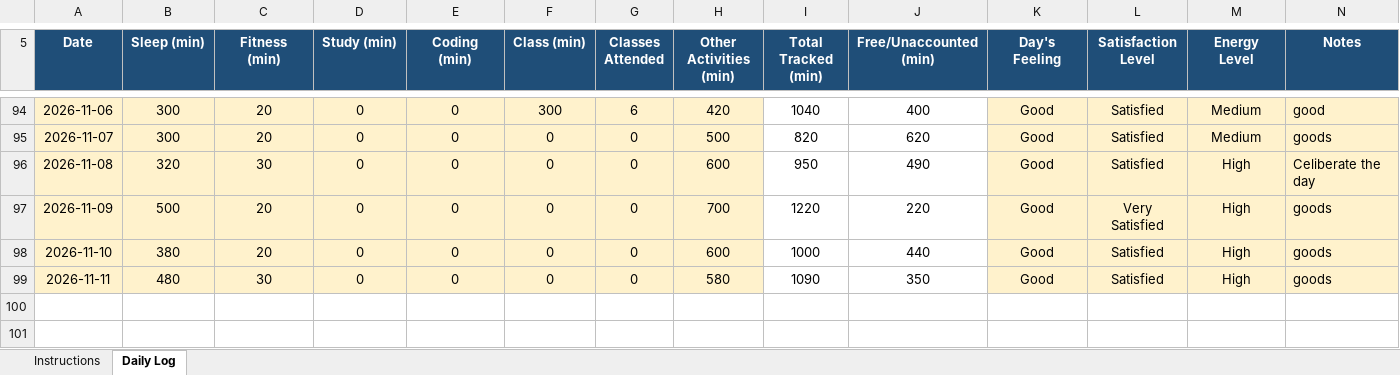
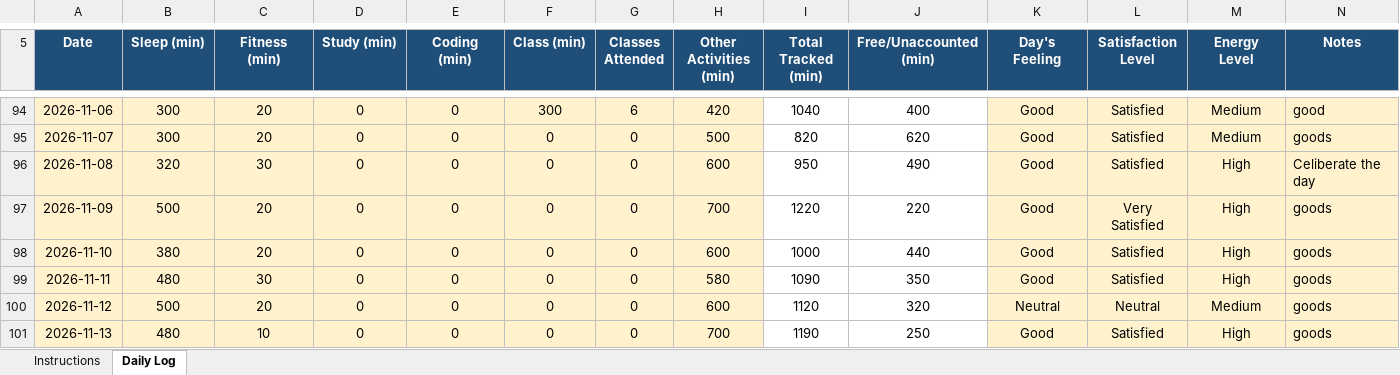
Before and after one commit to Mohit-2708/CAP776, an Excel workbook: 12617679.xlsx, sheet Daily Log, drawn as a sheet; only a part is shown, gaps mark what is left out; values as stored, in another font and other column widths than the file's, no borders; conditional formats not drawn; the diff names each change by its address in the sheet, - before the commit and + after, or states it on an @@ line.

Commit message:
93th commit

```diff
--- a/12617679.xlsx (sheet Daily Log)
+++ b/12617679.xlsx (sheet Daily Log)
+row 100: 2026-11-12 | 500 | 20 | 0 | 0 | 0 | 0 | 600 | 1120 | 320 | Neutral | Neutral | Medium | goods
+row 101: 2026-11-13 | 480 | 10 | 0 | 0 | 0 | 0 | 700 | 1190 | 250 | Good | Satisfied | High | goods
```
